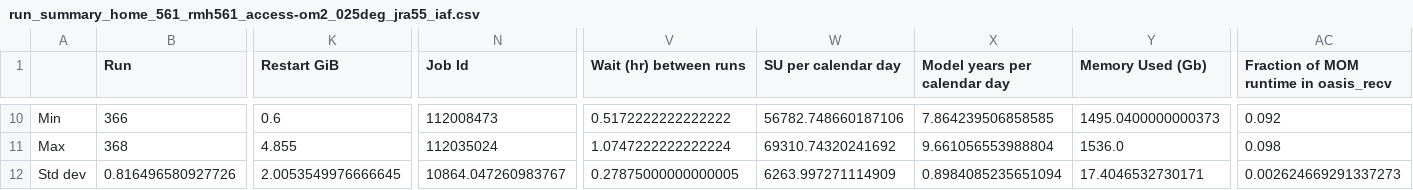
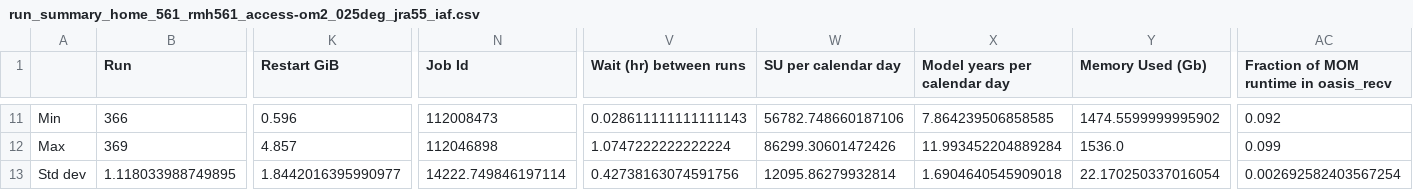
Before and after one commit to rmholmes/025deg_jra55_iaf, a CSV file: run_summary_home_561_rmh561_access-om2_025deg_jra55_iaf.csv, drawn as a sheet; only a part is shown, gaps mark what is left out; addresses are those after the commit; the diff covers the shown part only; the diff names each change by its address in the sheet, - before the commit and + after, or states it on an @@ line.

```diff
--- a/run_summary_home_561_rmh561_access-om2_025deg_jra55_iaf.csv
+++ b/run_summary_home_561_rmh561_access-om2_025deg_jra55_iaf.csv
-K11 (Restart GiB): 0.6
+K11 (Restart GiB): 0.596
-V11 (Wait (hr) between runs): 0.5172222222222222
+V11 (Wait (hr) between runs): 0.028611111111111143
-Y11 (Memory Used (Gb)): 1495.0400000000373
+Y11 (Memory Used (Gb)): 1474.5599999995902
-B12 (Run): 368
+B12 (Run): 369
-K12 (Restart GiB): 4.855
+K12 (Restart GiB): 4.857
-N12 (Job Id): 112035024
+N12 (Job Id): 112046898
-W12 (SU per calendar day): 69310.74320241692
+W12 (SU per calendar day): 86299.30601472426
-X12 (Model years per calendar day): 9.661056553988804
+X12 (Model years per calendar day): 11.993452204889284
-AC12: 0.098
+AC12: 0.099
-B13 (Run): 0.816496580927726
+B13 (Run): 1.118033988749895
-K13 (Restart GiB): 2.0053549976666645
+K13 (Restart GiB): 1.8442016395990977
-N13 (Job Id): 10864.047260983767
+N13 (Job Id): 14222.749846197114
-V13 (Wait (hr) between runs): 0.27875000000000005
+V13 (Wait (hr) between runs): 0.42738163074591756
-W13 (SU per calendar day): 6263.997271114909
+W13 (SU per calendar day): 12095.86279932814
-X13 (Model years per calendar day): 0.8984085235651094
+X13 (Model years per calendar day): 1.6904640545909018
-Y13 (Memory Used (Gb)): 17.4046532730171
+Y13 (Memory Used (Gb)): 22.170250337016054
-AC13: 0.002624669291337273
+AC13: 0.002692582403567254
```
Also changed, not shown: 2 added rows, 1 removed row and 60 edited cells elsewhere in this file.
